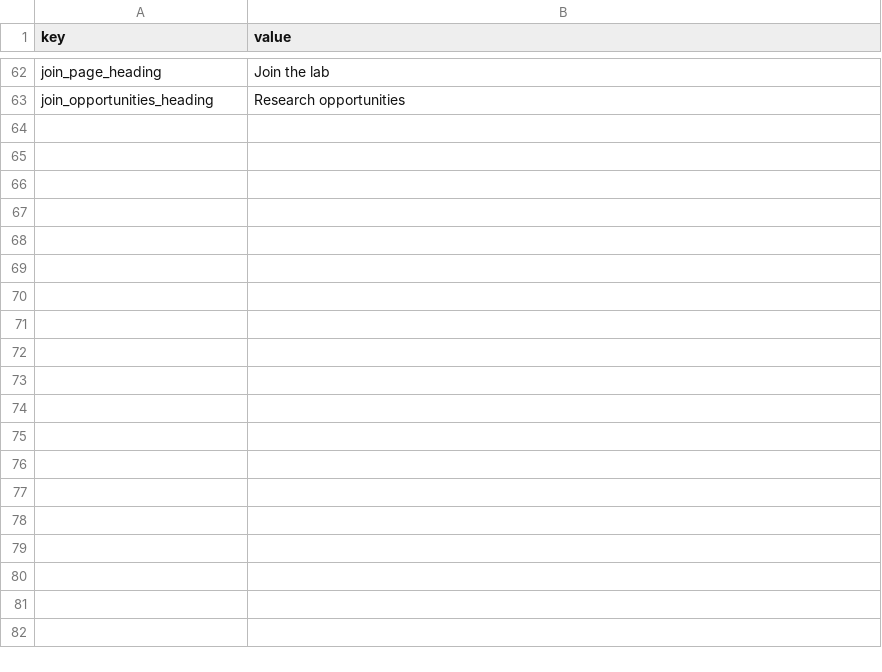
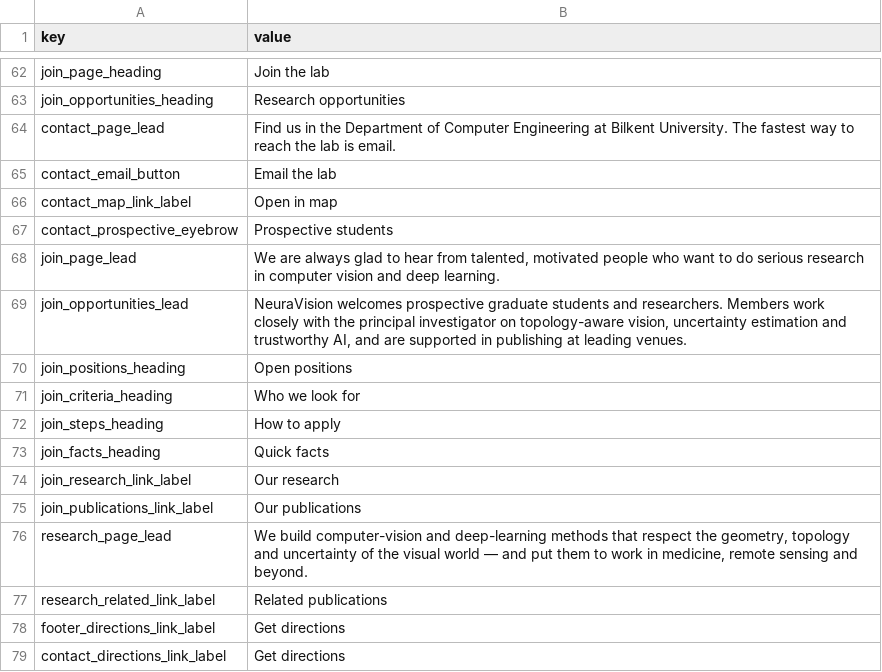
Before and after one commit to NeuraVisionLab/neuravisionlab.github.io, a CSV file: data/site.csv, drawn as a sheet; only a part is shown, gaps mark what is left out; the diff names each change by its address in the sheet, - before the commit and + after, or states it on an @@ line.

Commit message:
Move the remaining page leads and link labels into site.csv
Lead paragraphs, section headings and button labels on the contact,
join, research and footer templates that the first pass left behind.
Rendered HTML is unchanged.

```diff
--- a/data/site.csv
+++ b/data/site.csv
+row 64: contact_page_lead | Find us in the Department of Computer Engineering at Bilkent University. The fastest way to reach the lab is email.
+row 65: contact_email_button | Email the lab
+row 66: contact_map_link_label | Open in map
+row 67: contact_prospective_eyebrow | Prospective students
+row 68: join_page_lead | We are always glad to hear from talented, motivated people who want to do serious research in computer vision and deep learning.
+row 69: join_opportunities_lead | NeuraVision welcomes prospective graduate students and researchers. Members work closely with the principal investigator on topology-aware vision, uncertainty estimation and trustworthy AI, and are supported in publishing at leading venues.
+row 70: join_positions_heading | Open positions
+row 71: join_criteria_heading | Who we look for
+row 72: join_steps_heading | How to apply
+row 73: join_facts_heading | Quick facts
+row 74: join_research_link_label | Our research
+row 75: join_publications_link_label | Our publications
+row 76: research_page_lead | We build computer-vision and deep-learning methods that respect the geometry, topology and uncertainty of the visual world — and put them to work in medicine, remote sensing and beyond.
+row 77: research_related_link_label | Related publications
+row 78: footer_directions_link_label | Get directions
+row 79: contact_directions_link_label | Get directions
```
Also changed, not shown: 4 other files.
